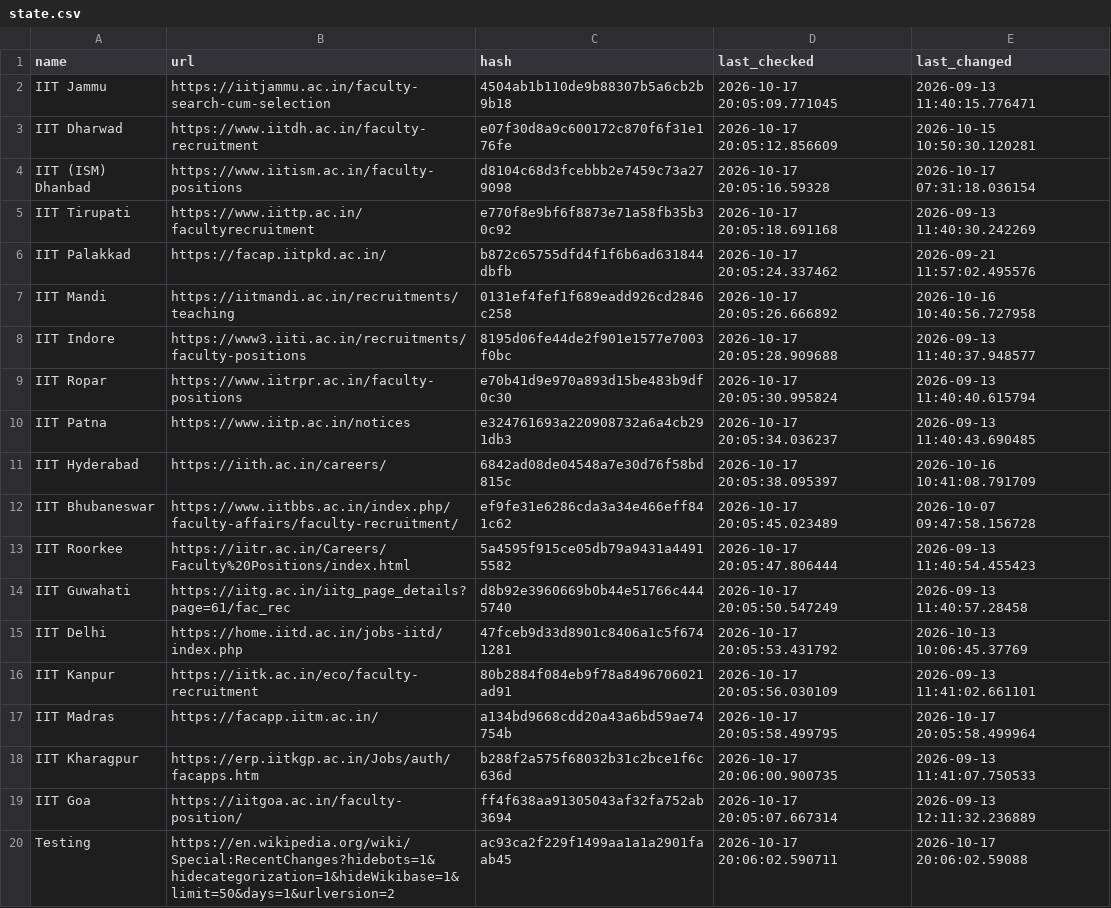
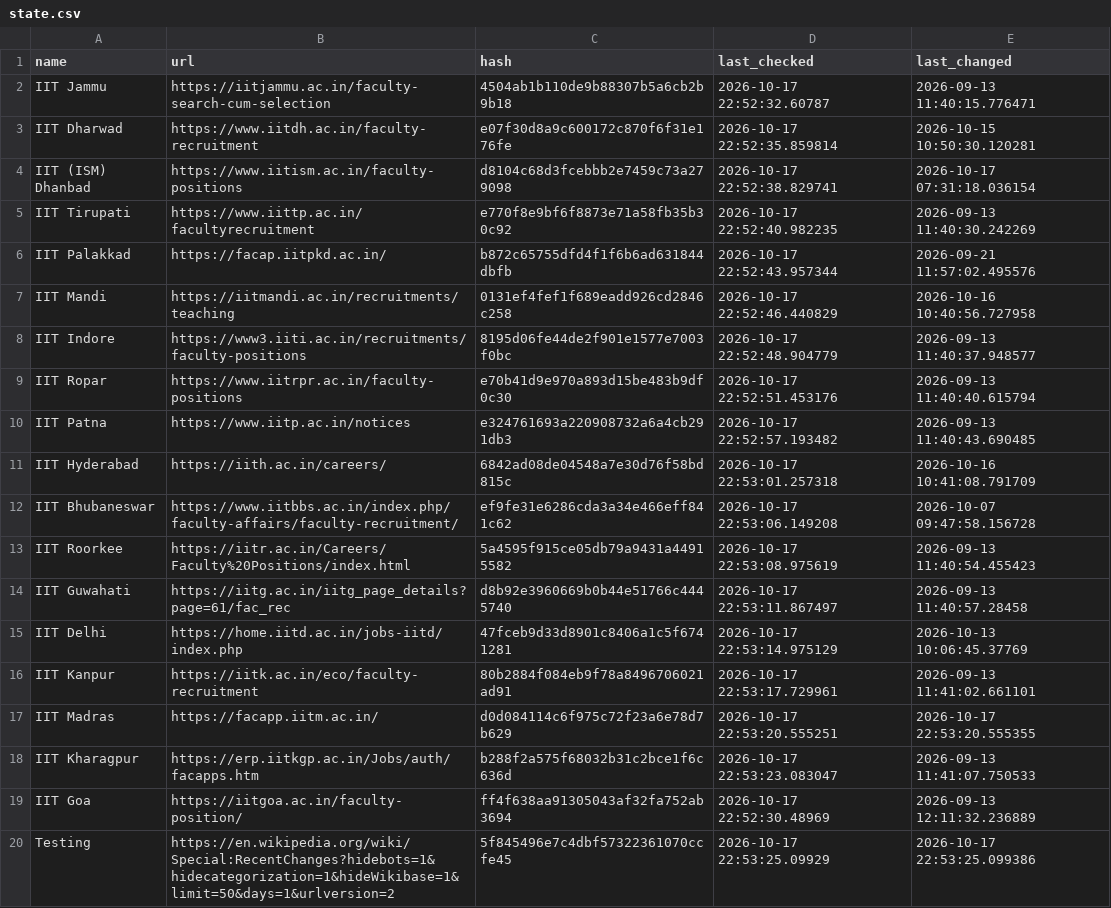
Before and after one commit to AbhibhavS/Faculty_watcher, a CSV file: state.csv, drawn as a sheet; the diff names each change by its address in the sheet, - before the commit and + after, or states it on an @@ line.

```diff
--- a/state.csv
+++ b/state.csv
-D2 (last_checked): 2026-10-17 20:05:09.771045
+D2 (last_checked): 2026-10-17 22:52:32.60787
-D3 (last_checked): 2026-10-17 20:05:12.856609
+D3 (last_checked): 2026-10-17 22:52:35.859814
-D4 (last_checked): 2026-10-17 20:05:16.59328
+D4 (last_checked): 2026-10-17 22:52:38.829741
-D5 (last_checked): 2026-10-17 20:05:18.691168
+D5 (last_checked): 2026-10-17 22:52:40.982235
-D6 (last_checked): 2026-10-17 20:05:24.337462
+D6 (last_checked): 2026-10-17 22:52:43.957344
-D7 (last_checked): 2026-10-17 20:05:26.666892
+D7 (last_checked): 2026-10-17 22:52:46.440829
-D8 (last_checked): 2026-10-17 20:05:28.909688
+D8 (last_checked): 2026-10-17 22:52:48.904779
-D9 (last_checked): 2026-10-17 20:05:30.995824
+D9 (last_checked): 2026-10-17 22:52:51.453176
-D10 (last_checked): 2026-10-17 20:05:34.036237
+D10 (last_checked): 2026-10-17 22:52:57.193482
-D11 (last_checked): 2026-10-17 20:05:38.095397
+D11 (last_checked): 2026-10-17 22:53:01.257318
-D12 (last_checked): 2026-10-17 20:05:45.023489
+D12 (last_checked): 2026-10-17 22:53:06.149208
-D13 (last_checked): 2026-10-17 20:05:47.806444
+D13 (last_checked): 2026-10-17 22:53:08.975619
-D14 (last_checked): 2026-10-17 20:05:50.547249
+D14 (last_checked): 2026-10-17 22:53:11.867497
-D15 (last_checked): 2026-10-17 20:05:53.431792
+D15 (last_checked): 2026-10-17 22:53:14.975129
-D16 (last_checked): 2026-10-17 20:05:56.030109
+D16 (last_checked): 2026-10-17 22:53:17.729961
-C17 (hash): a134bd9668cdd20a43a6bd59ae74754b
+C17 (hash): d0d084114c6f975c72f23a6e78d7b629
-D17 (last_checked): 2026-10-17 20:05:58.499795
+D17 (last_checked): 2026-10-17 22:53:20.555251
-E17 (last_changed): 2026-10-17 20:05:58.499964
+E17 (last_changed): 2026-10-17 22:53:20.555355
-D18 (last_checked): 2026-10-17 20:06:00.900735
+D18 (last_checked): 2026-10-17 22:53:23.083047
-D19 (last_checked): 2026-10-17 20:05:07.667314
+D19 (last_checked): 2026-10-17 22:52:30.48969
-C20 (hash): ac93ca2f229f1499aa1a1a2901faab45
+C20 (hash): 5f845496e7c4dbf57322361070ccfe45
-D20 (last_checked): 2026-10-17 20:06:02.590711
+D20 (last_checked): 2026-10-17 22:53:25.09929
-E20 (last_changed): 2026-10-17 20:06:02.59088
+E20 (last_changed): 2026-10-17 22:53:25.099386
```
Also changed, not shown: 1 other file.
